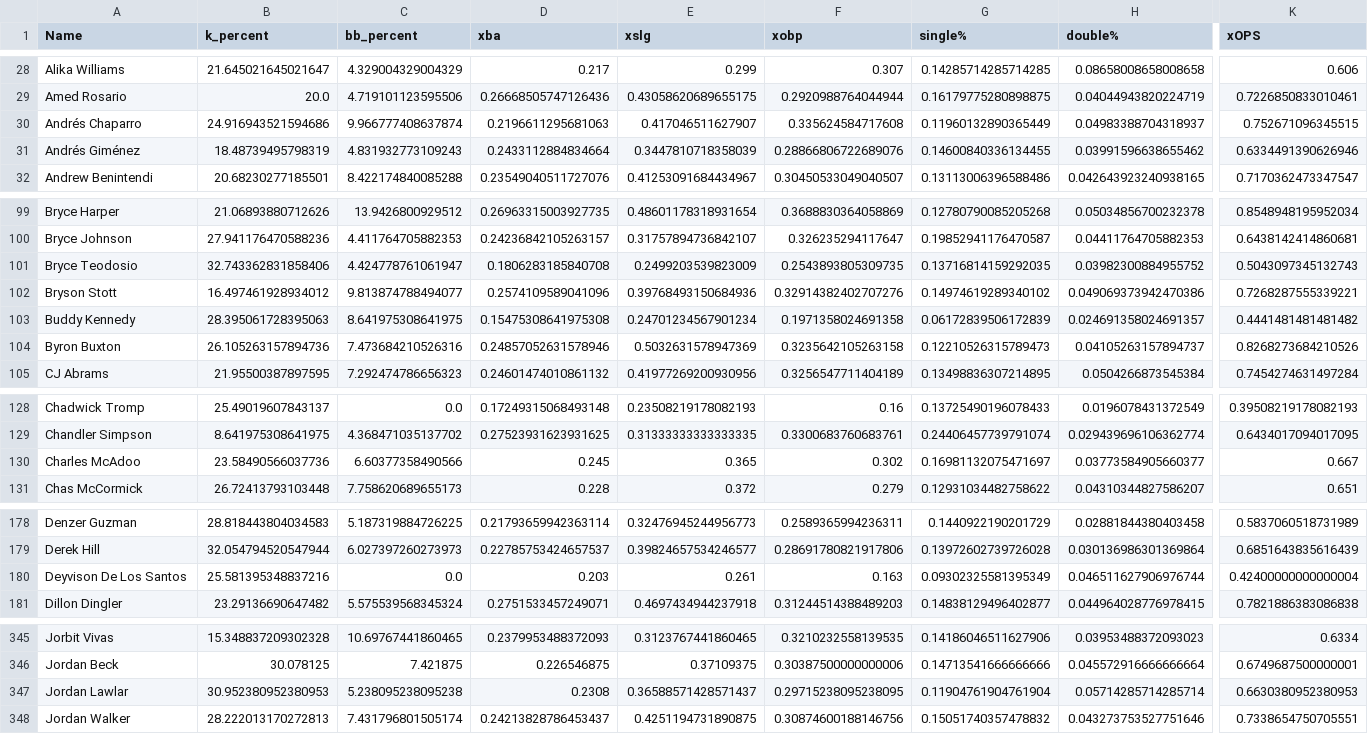
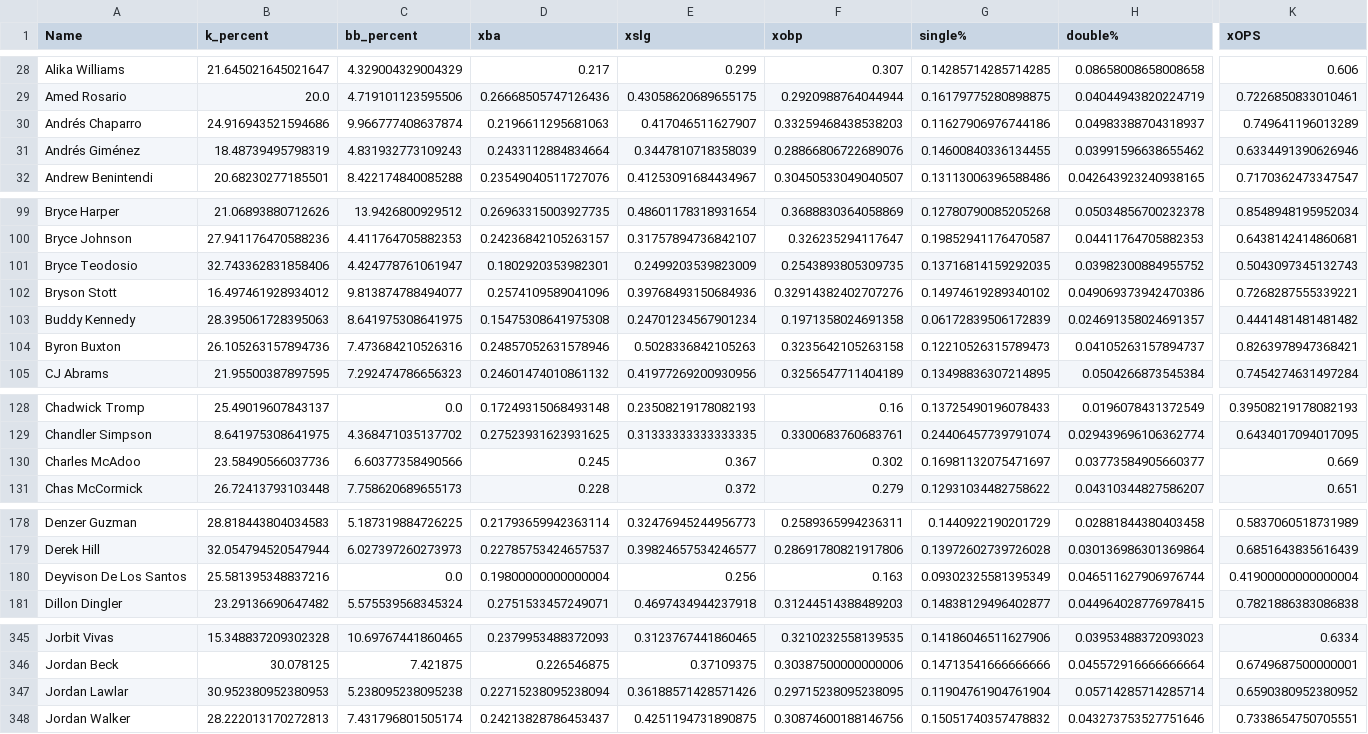
Before and after one commit to jack-simon4/jacks-models, a CSV file: src/assets/MLB-Hitters.csv, drawn as a sheet; only a part is shown, gaps mark what is left out; the diff covers the shown part only; the diff names each change by its address in the sheet, - before the commit and + after, or states it on an @@ line.

```diff
--- a/src/assets/MLB-Hitters.csv
+++ b/src/assets/MLB-Hitters.csv
-F30 (xobp): 0.335624584717608
+F30 (xobp): 0.33259468438538203
-G30 (single%): 0.11960132890365449
+G30 (single%): 0.11627906976744186
-K30 (xOPS): 0.752671096345515
+K30 (xOPS): 0.749641196013289
-D101 (xba): 0.1806283185840708
+D101 (xba): 0.1802920353982301
-E104 (xslg): 0.5032631578947369
+E104 (xslg): 0.5028336842105263
-K104 (xOPS): 0.8268273684210526
+K104 (xOPS): 0.8263978947368421
-E130 (xslg): 0.365
+E130 (xslg): 0.367
-K130 (xOPS): 0.667
+K130 (xOPS): 0.669
-D180 (xba): 0.203
+D180 (xba): 0.19800000000000004
-E180 (xslg): 0.261
+E180 (xslg): 0.256
-K180 (xOPS): 0.42400000000000004
+K180 (xOPS): 0.41900000000000004
-D347 (xba): 0.2308
+D347 (xba): 0.22715238095238094
-E347 (xslg): 0.36588571428571437
+E347 (xslg): 0.36188571428571426
-K347 (xOPS): 0.6630380952380953
+K347 (xOPS): 0.6590380952380952
```
Also changed, not shown: 5 edited cells elsewhere in this file, src/assets/MLB-Last-Lineups.csv, src/assets/MLB-Lineups.csv, 4 other files.
